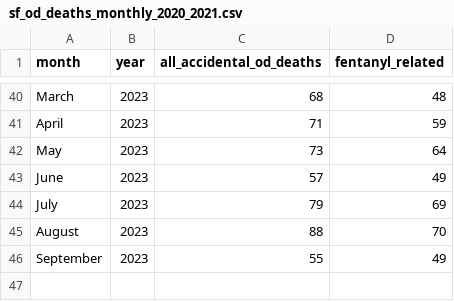
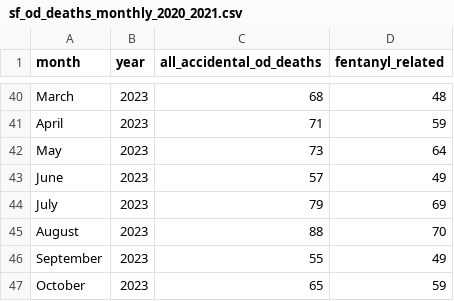
Before and after one commit to sfchronicle/sf-od-tracker-data, a CSV file: sf_od_deaths_monthly_2020_2021.csv, drawn as a sheet; only a part is shown, gaps mark what is left out.

Commit message:
Update sf_od_deaths_monthly_2020_2021.csv

```diff
--- a/sf_od_deaths_monthly_2020_2021.csv
+++ b/sf_od_deaths_monthly_2020_2021.csv
@@ -46 +46,2 @@ August,2023,88,70
 September,2023,55,49
+October,2023,65,59
```
